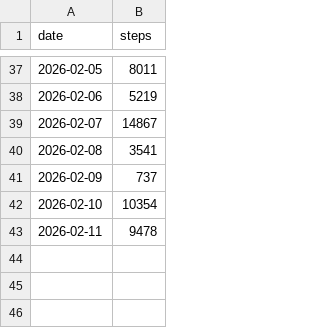
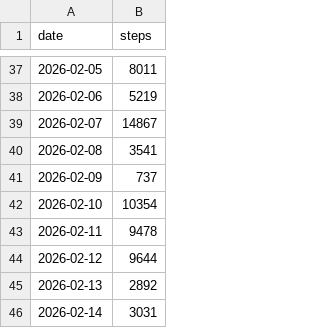
Before and after one commit to elitsung/elitsung.github.io, a CSV file: projects/steps/steps_data.csv, drawn as a sheet; only a part is shown, gaps mark what is left out; the diff names each change by its address in the sheet, - before the commit and + after, or states it on an @@ line.

Commit message:
Add new step data for February 12-14, 2026

```diff
--- a/projects/steps/steps_data.csv
+++ b/projects/steps/steps_data.csv
+row 44: 2026-02-12 | 9644
+row 45: 2026-02-13 | 2892
+row 46: 2026-02-14 | 3031
```
